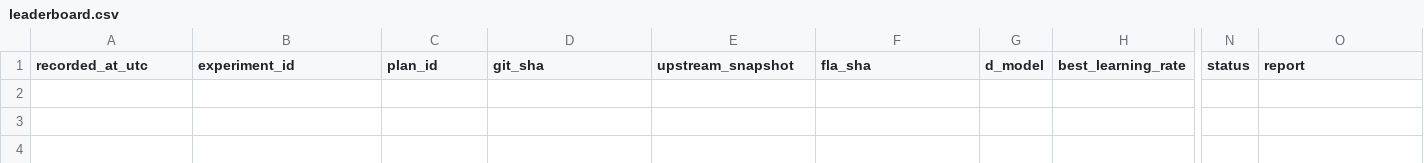
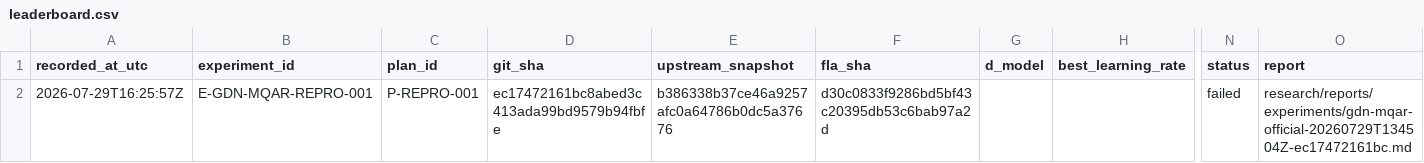
Before and after one commit to yanghu819/zoology, a CSV file: leaderboard.csv, drawn as a sheet; only a part is shown, gaps mark what is left out; rows hold the shown columns only; the diff names each change by its address in the sheet, - before the commit and + after, or states it on an @@ line.

Commit message:
experiment: record failed GDN MQAR suite
Recorded terminal UTC: 2026-07-29T16:25:57Z
Formal training source: ec17472161bc8abed3c413ada99bd9579b94fbfe
Suite: gdn-mqar-official-20260729T134504Z-ec17472161bc

Cells 00-06 completed and passed the remote cell contract. Cell07 failed before training because its worker-side time admission adjusted 11,638 reported seconds by 231 seconds of age to 11,407, below the frozen 11,460-second floor. The predeclared no-retry rule stops the suite with no aggregate or complete three-width frontier.

Partial archive SHA-256: 05a5f5d25e909496e34a5dce1c3a7dfa2b8b381ae148e1630debf8e83a2fea1f
Official exact W&B accuracies remain unavailable. No reproduction or score claim is made.

Lesson: a two-stage lease gate must reserve worst-case source and environment validation time before the worker launch, not merely clear the controller gate.

Validation: 53 tests passed; reproduction contract passed; bash syntax, staged diff, CSV shape, artifact inventory, closeout hashes, and credential scan passed.

```diff
--- a/leaderboard.csv
+++ b/leaderboard.csv
+row 2: 2026-07-29T16:25:57Z | E-GDN-MQAR-REPRO-001 | P-REPRO-001 | ec17472161bc8abed3c413ada99bd9579b94fbfe | b386338b37ce46a9257afc0a64786b0dc5a37676 | d30c0833f9286bd5bf43c20395db53c6bab97a2d |  |  | failed | research/reports/experiments/gdn-mqar-official-20260729T134504Z-ec17472161bc.md
```
Also changed, not shown: 2 other files.
